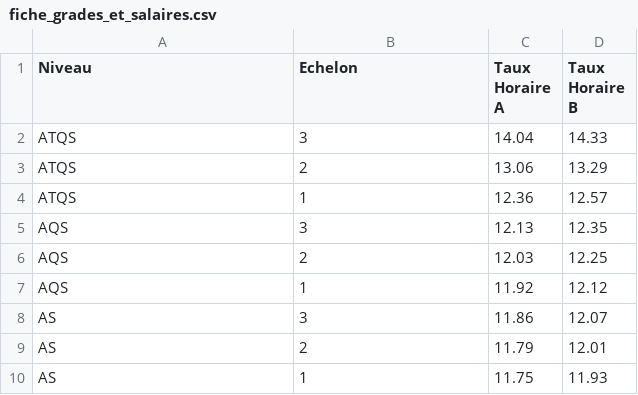
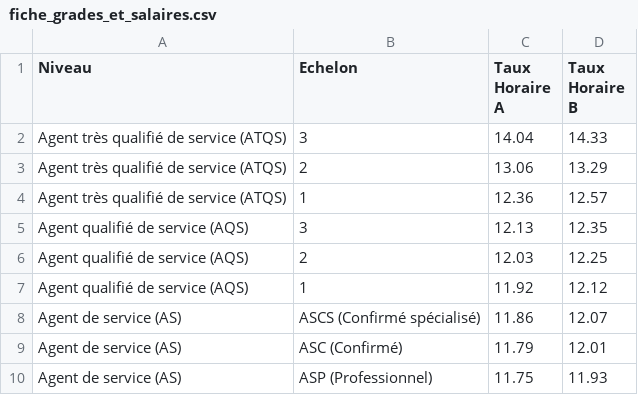
Before and after one commit to UserTestPlateformeProprete/Application-Proprete-V2, a CSV file: App/fiche_grades_et_salaires.csv, drawn as a sheet.

Commit message:
push mon grade fonctionnel

```diff
--- a/App/fiche_grades_et_salaires.csv
+++ b/App/fiche_grades_et_salaires.csv
@@ -1,10 +1,10 @@
 Niveau,Echelon,Taux Horaire A,Taux Horaire B
-ATQS,3,14.04,14.33
-ATQS,2,13.06,13.29
-ATQS,1,12.36,12.57
-AQS,3,12.13,12.35
-AQS,2,12.03,12.25
-AQS,1,11.92,12.12
-AS,3,11.86,12.07
-AS,2,11.79,12.01
-AS,1,11.75,11.93
+Agent très qualifié de service (ATQS),3,14.04,14.33
+Agent très qualifié de service (ATQS),2,13.06,13.29
+Agent très qualifié de service (ATQS),1,12.36,12.57
+Agent qualifié de service (AQS),3,12.13,12.35
+Agent qualifié de service (AQS),2,12.03,12.25
+Agent qualifié de service (AQS),1,11.92,12.12
+Agent de service (AS),ASCS (Confirmé spécialisé),11.86,12.07
+Agent de service (AS),ASC (Confirmé),11.79,12.01
+Agent de service (AS),ASP (Professionnel),11.75,11.93
```
Also changed, not shown: App/fiche_niveau_et_echelon.csv, 2 other files.
